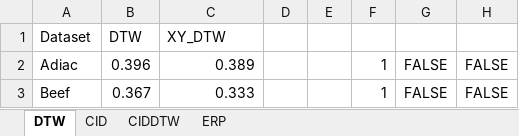
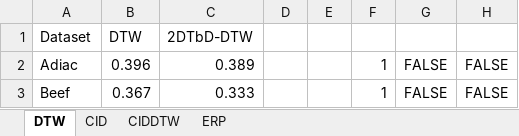
Before and after one commit to sdujicun/XY, an Excel workbook: result/results.xlsx, sheet DTW, drawn as a sheet; only a part is shown; values as stored, in another font and other column widths than the file's, no borders; the diff names each change by its address in the sheet, - before the commit and + after, or states it on an @@ line.

```diff
--- a/result/results.xlsx (sheet DTW)
+++ b/result/results.xlsx (sheet DTW)
-C1: XY_DTW
+C1: 2DTbD-DTW
```
Also changed, not shown: sheet CID, sheet CIDDTW, sheet ERP.
